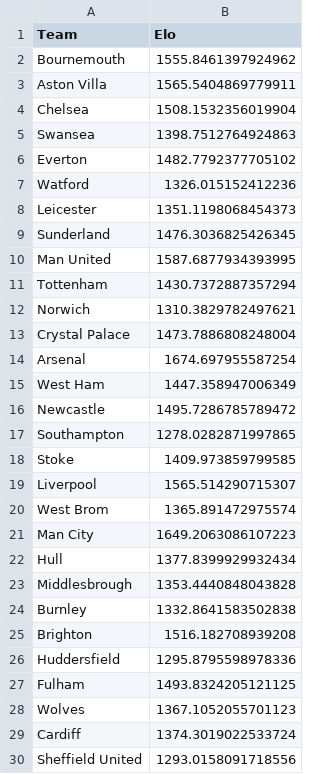
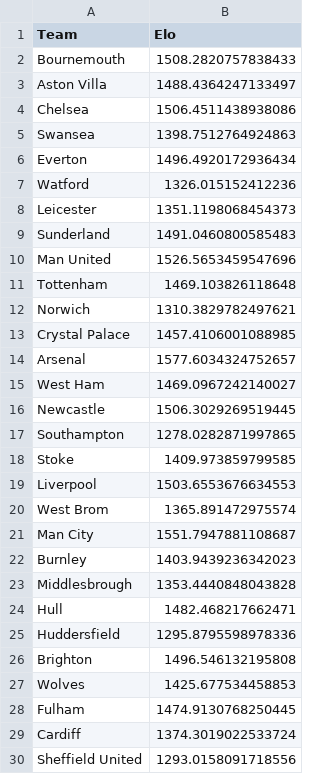
Before and after one commit to kiganyamburu/EPL-Season-Predictor, a CSV file: data/processed/final_elos.csv, drawn as a sheet; only a part is shown; the diff covers the shown part only.

```diff
--- a/data/processed/final_elos.csv
+++ b/data/processed/final_elos.csv
@@ -1,29 +1,29 @@
 Team,Elo
-Bournemouth,1555.8461397924962
-Aston Villa,1565.5404869779911
-Chelsea,1508.1532356019904
+Bournemouth,1508.2820757838433
+Aston Villa,1488.4364247133497
+Chelsea,1506.4511438938086
 Swansea,1398.7512764924863
-Everton,1482.7792377705102
+Everton,1496.4920172936434
 Watford,1326.015152412236
 Leicester,1351.1198068454373
-Sunderland,1476.3036825426345
-Man United,1587.6877934393995
-Tottenham,1430.7372887357294
+Sunderland,1491.0460800585483
+Man United,1526.5653459547696
+Tottenham,1469.103826118648
 Norwich,1310.3829782497621
-Crystal Palace,1473.7886808248004
-Arsenal,1674.697955587254
-West Ham,1447.358947006349
-Newcastle,1495.7286785789472
+Crystal Palace,1457.4106001088985
+Arsenal,1577.6034324752657
+West Ham,1469.0967242140027
+Newcastle,1506.3029269519445
 Southampton,1278.0282871997865
 Stoke,1409.973859799585
-Liverpool,1565.514290715307
+Liverpool,1503.6553676634553
 West Brom,1365.891472975574
-Man City,1649.2063086107223
-Hull,1377.8399929932434
+Man City,1551.7947881108687
+Burnley,1403.9439236342023
 Middlesbrough,1353.4440848043828
-Burnley,1332.8641583502838
-Brighton,1516.182708939208
+Hull,1482.468217662471
 Huddersfield,1295.8795598978336
-Fulham,1493.8324205121125
-Wolves,1367.1052055701123
+Brighton,1496.546132195808
+Wolves,1425.677534458853
+Fulham,1474.9130768250445
 Cardiff,1374.3019022533724
```
Also changed, not shown: 1 added row and 4 edited cells elsewhere in this file, data/processed/historical_results.csv, data/raw/fixtures_raw.csv, 10 other files.
